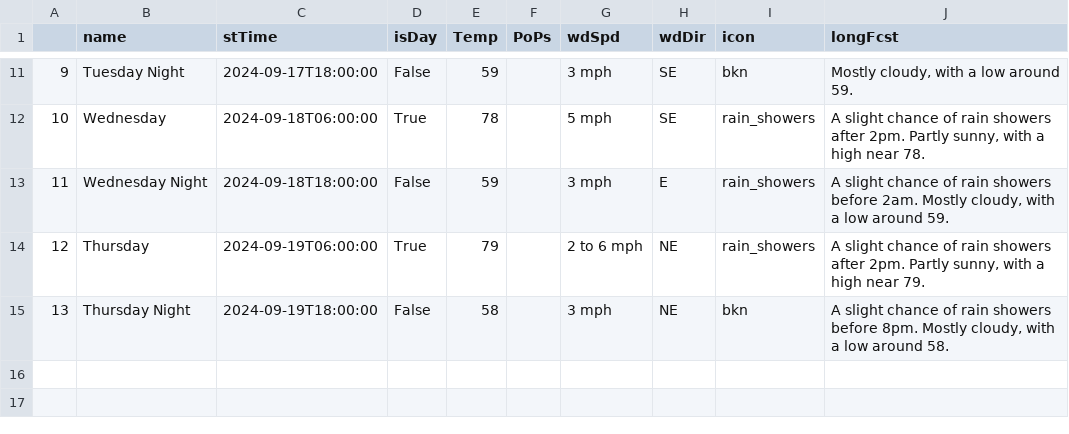
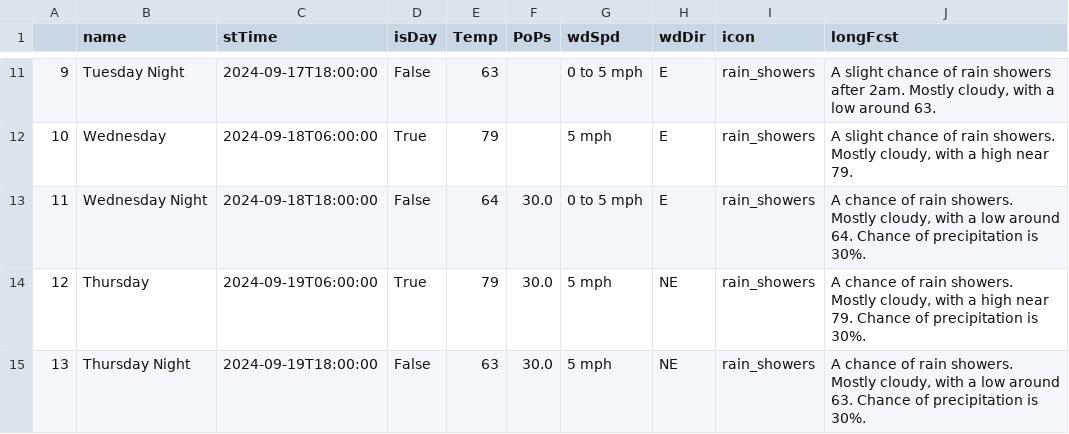
Before and after one commit to avinasharavind/weather-dashboard, a CSV file: static/files/dayData.csv, drawn as a sheet; only a part is shown, gaps mark what is left out; the diff covers the shown part only.

```diff
--- a/static/files/dayData.csv
+++ b/static/files/dayData.csv
@@ -11,5 +11,5 @@
-9,Tuesday Night,2024-09-17T18:00:00,False,59,,3 mph,SE,bkn,"Mostly cloudy, with a low around 59."
-10,Wednesday,2024-09-18T06:00:00,True,78,,5 mph,SE,rain_showers,"A slight chance of rain showers after 2pm. Partly sunny, with a high near 78."
-11,Wednesday Night,2024-09-18T18:00:00,False,59,,3 mph,E,rain_showers,"A slight chance of rain showers before 2am. Mostly cloudy, with a low around 59."
-12,Thursday,2024-09-19T06:00:00,True,79,,2 to 6 mph,NE,rain_showers,"A slight chance of rain showers after 2pm. Partly sunny, with a high near 79."
-13,Thursday Night,2024-09-19T18:00:00,False,58,,3 mph,NE,bkn,"A slight chance of rain showers before 8pm. Mostly cloudy, with a low around 58."
+9,Tuesday Night,2024-09-17T18:00:00,False,63,,0 to 5 mph,E,rain_showers,"A slight chance of rain showers after 2am. Mostly cloudy, with a low around 63."
+10,Wednesday,2024-09-18T06:00:00,True,79,,5 mph,E,rain_showers,"A slight chance of rain showers. Mostly cloudy, with a high near 79."
+11,Wednesday Night,2024-09-18T18:00:00,False,64,30.0,0 to 5 mph,E,rain_showers,"A chance of rain showers. Mostly cloudy, with a low around 64. Chance of precipitation is 30%."
+12,Thursday,2024-09-19T06:00:00,True,79,30.0,5 mph,NE,rain_showers,"A chance of rain showers. Mostly cloudy, with a high near 79. Chance of precipitation is 30%."
+13,Thursday Night,2024-09-19T18:00:00,False,63,30.0,5 mph,NE,rain_showers,"A chance of rain showers. Mostly cloudy, with a low around 63. Chance of precipitation is 30%."
```
Also changed, not shown: 34 edited cells elsewhere in this file, static/files/hourData.csv, 11 other files.
